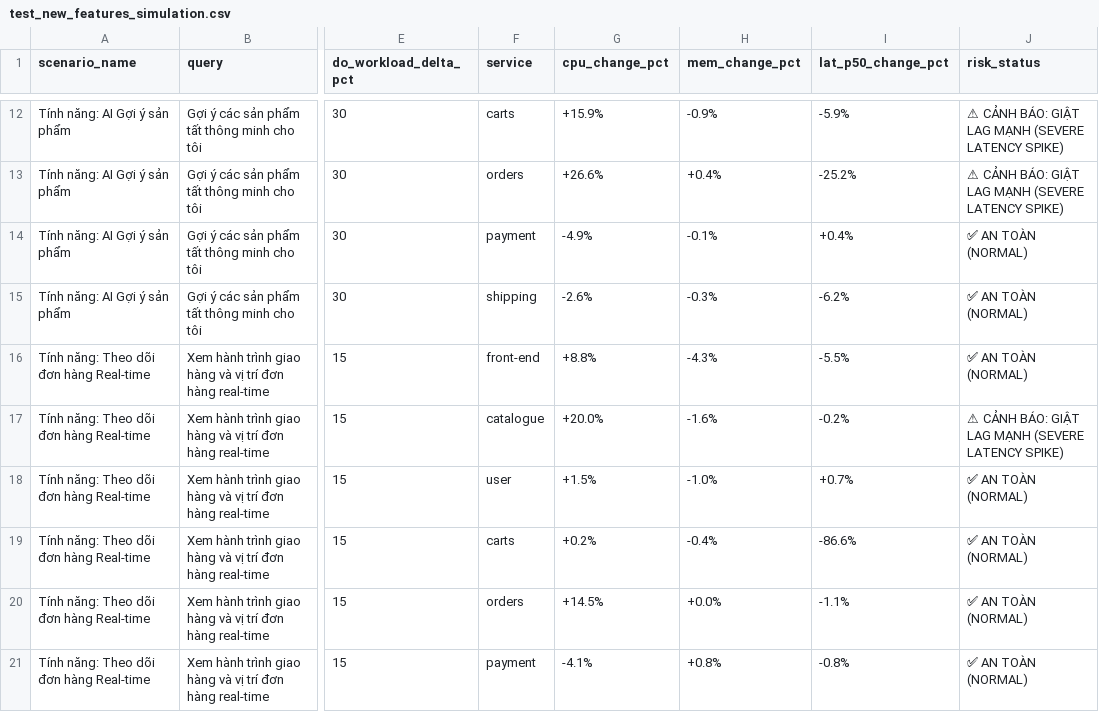
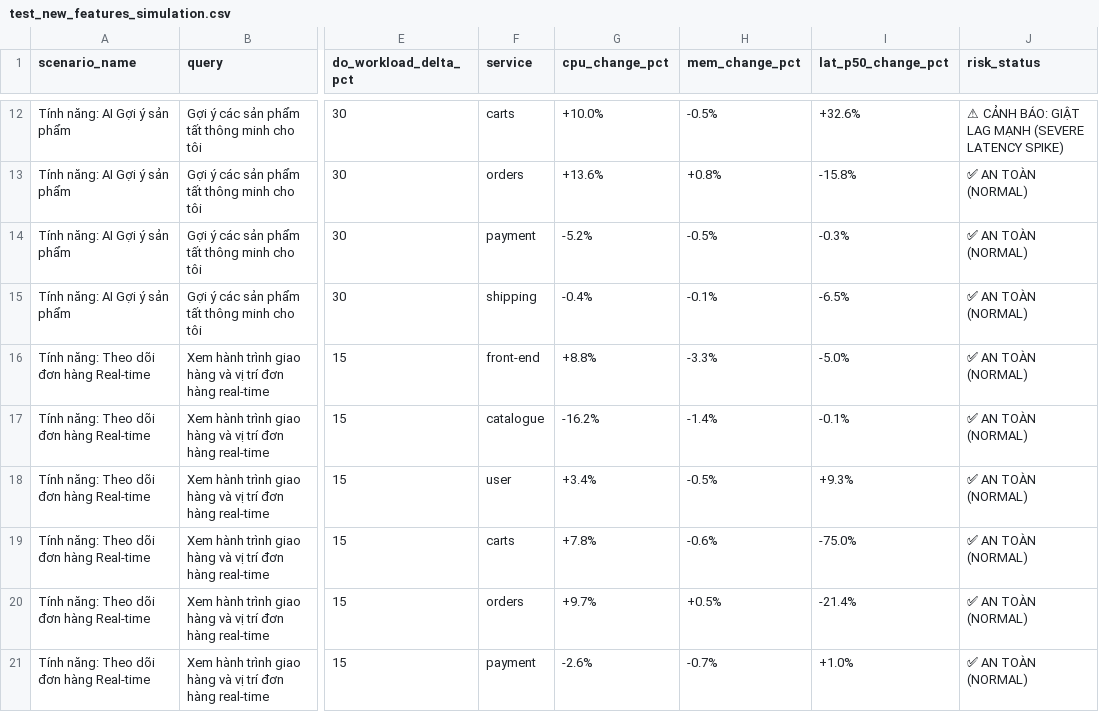
Before and after one commit to kkyaha/NCKH, a CSV file: data/processed/scm_results/test_new_features_simulation.csv, drawn as a sheet; only a part is shown, gaps mark what is left out; the diff covers the shown part only; the diff names each change by its address in the sheet, - before the commit and + after, or states it on an @@ line.

```diff
--- a/data/processed/scm_results/test_new_features_simulation.csv
+++ b/data/processed/scm_results/test_new_features_simulation.csv
-G12 (cpu_change_pct): +15.9%
+G12 (cpu_change_pct): +10.0%
-H12 (mem_change_pct): -0.9%
+H12 (mem_change_pct): -0.5%
-I12 (lat_p50_change_pct): -5.9%
+I12 (lat_p50_change_pct): +32.6%
-G13 (cpu_change_pct): +26.6%
+G13 (cpu_change_pct): +13.6%
-H13 (mem_change_pct): +0.4%
+H13 (mem_change_pct): +0.8%
-I13 (lat_p50_change_pct): -25.2%
+I13 (lat_p50_change_pct): -15.8%
-J13 (risk_status): ⚠ CẢNH BÁO: GIẬT LAG MẠNH (SEVERE LATENCY SPIKE)
+J13 (risk_status): ✅ AN TOÀN (NORMAL)
-G14 (cpu_change_pct): -4.9%
+G14 (cpu_change_pct): -5.2%
-H14 (mem_change_pct): -0.1%
+H14 (mem_change_pct): -0.5%
-I14 (lat_p50_change_pct): +0.4%
+I14 (lat_p50_change_pct): -0.3%
-G15 (cpu_change_pct): -2.6%
+G15 (cpu_change_pct): -0.4%
-H15 (mem_change_pct): -0.3%
+H15 (mem_change_pct): -0.1%
-I15 (lat_p50_change_pct): -6.2%
+I15 (lat_p50_change_pct): -6.5%
-H16 (mem_change_pct): -4.3%
+H16 (mem_change_pct): -3.3%
-I16 (lat_p50_change_pct): -5.5%
+I16 (lat_p50_change_pct): -5.0%
-G17 (cpu_change_pct): +20.0%
+G17 (cpu_change_pct): -16.2%
-H17 (mem_change_pct): -1.6%
+H17 (mem_change_pct): -1.4%
-I17 (lat_p50_change_pct): -0.2%
+I17 (lat_p50_change_pct): -0.1%
-J17 (risk_status): ⚠ CẢNH BÁO: GIẬT LAG MẠNH (SEVERE LATENCY SPIKE)
+J17 (risk_status): ✅ AN TOÀN (NORMAL)
-G18 (cpu_change_pct): +1.5%
+G18 (cpu_change_pct): +3.4%
-H18 (mem_change_pct): -1.0%
+H18 (mem_change_pct): -0.5%
-I18 (lat_p50_change_pct): +0.7%
+I18 (lat_p50_change_pct): +9.3%
-G19 (cpu_change_pct): +0.2%
+G19 (cpu_change_pct): +7.8%
-H19 (mem_change_pct): -0.4%
+H19 (mem_change_pct): -0.6%
-I19 (lat_p50_change_pct): -86.6%
+I19 (lat_p50_change_pct): -75.0%
-G20 (cpu_change_pct): +14.5%
+G20 (cpu_change_pct): +9.7%
-H20 (mem_change_pct): +0.0%
+H20 (mem_change_pct): +0.5%
-I20 (lat_p50_change_pct): -1.1%
+I20 (lat_p50_change_pct): -21.4%
-G21 (cpu_change_pct): -4.1%
+G21 (cpu_change_pct): -2.6%
-H21 (mem_change_pct): +0.8%
+H21 (mem_change_pct): -0.7%
-I21 (lat_p50_change_pct): -0.8%
+I21 (lat_p50_change_pct): +1.0%
```
Also changed, not shown: 135 edited cells elsewhere in this file, data/processed/scm_results/05_model_comparison.csv, data/processed/scm_results/14_node_causal_propagation.csv, 11 other files.
